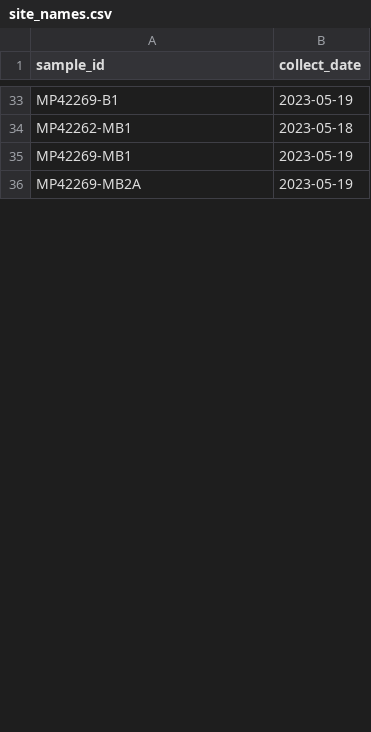
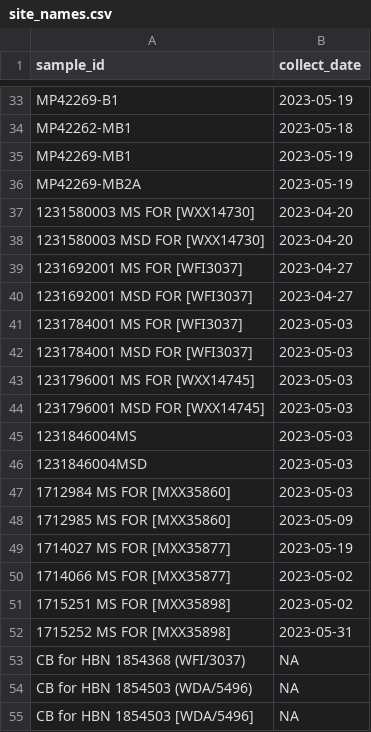
Before and after one commit to Kenai-Watershed-Forum/kenai-river-wqx-qaqc, a CSV file: other/input/2023/misc/site_names.csv, drawn as a sheet; only a part is shown, gaps mark what is left out; the diff covers the shown part only.

```diff
--- a/other/input/2023/misc/site_names.csv
+++ b/other/input/2023/misc/site_names.csv
@@ -36 +36,20 @@
 "MP42269-MB2A","2023-05-19"
+"1231580003 MS FOR [WXX14730]","2023-04-20"
+"1231580003 MSD FOR [WXX14730]","2023-04-20"
+"1231692001 MS FOR [WFI3037]","2023-04-27"
+"1231692001 MSD FOR [WFI3037]","2023-04-27"
+"1231784001 MS FOR [WFI3037]","2023-05-03"
+"1231784001 MSD FOR [WFI3037]","2023-05-03"
+"1231796001 MS FOR [WXX14745]","2023-05-03"
+"1231796001 MSD FOR [WXX14745]","2023-05-03"
+"1231846004MS","2023-05-03"
+"1231846004MSD","2023-05-03"
+"1712984 MS FOR [MXX35860]","2023-05-03"
+"1712985 MS FOR [MXX35860]","2023-05-09"
+"1714027 MS FOR [MXX35877]","2023-05-19"
+"1714066 MS FOR [MXX35877]","2023-05-02"
+"1715251 MS FOR [MXX35898]","2023-05-02"
+"1715252 MS FOR [MXX35898]","2023-05-31"
+"CB for HBN 1854368 (WFI/3037)",NA
+"CB for HBN 1854503 (WDA/5496)",NA
+"CB for HBN 1854503 [WDA/5496]",NA
```
Also changed, not shown: 80 added rows elsewhere in this file, other/input/2023/misc/site_names_manual_edit_sgs23.csv, 1 other file.
